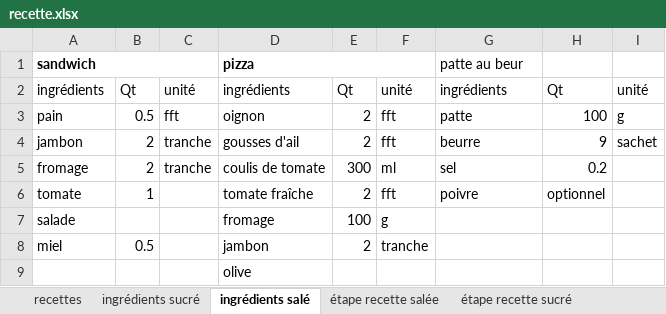
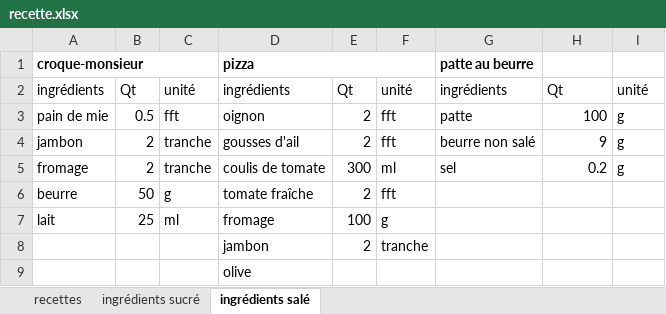
Before and after one commit to Ain002/CuisineAI, an Excel workbook: recette.xlsx, sheet ingrédients salé, drawn as a sheet; values as stored, in another font and other column widths than the file's, no borders; removed rows and columns are numbered as before the commit, all else as after; the diff names each change by its address in the sheet, - before the commit and + after, or states it on an @@ line.

```diff
--- a/recette.xlsx (sheet ingrédients salé)
+++ b/recette.xlsx (sheet ingrédients salé)
-sheet tab: étape recette salée
-sheet tab: étape recette sucré
-A1: sandwich
+A1: croque-monsieur
-G1: patte au beur
+G1: patte au beurre
-G1 bold: off
+G1 bold: on
-A3: pain
+A3: pain de mie
-G4: beurre
+G4: beurre non salé
-I4: sachet
+I4: g
-I5: (empty)
+I5: g
-row 6: tomate | 1 |  | tomate fraîche | 2 | fft | poivre | optionnel
+row 6: beurre | 50 | g | tomate fraîche | 2 | fft
-A7: salade
+A7: lait
-B7: (empty)
+B7: 25
-C7: (empty)
+C7: ml
-A8: miel
+A8: (empty)
-B8: 0.5
+B8: (empty)
```
Also changed, not shown: sheet recettes, 5 other files.
